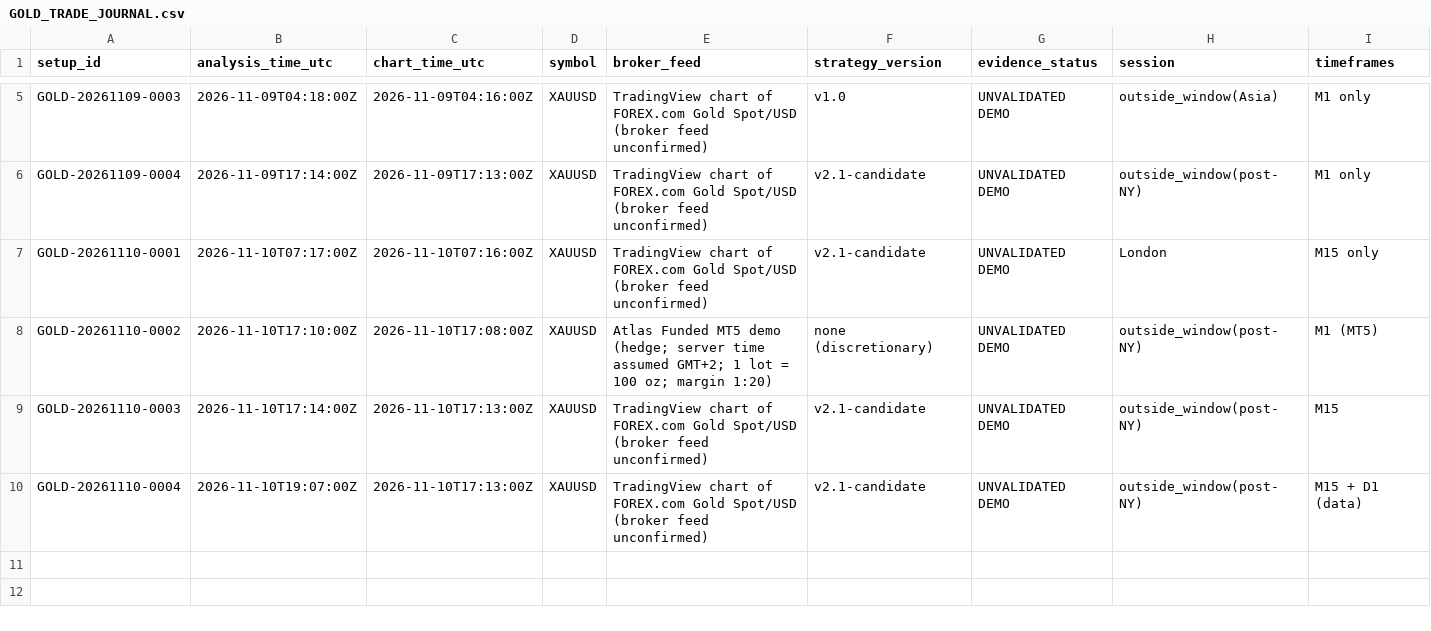
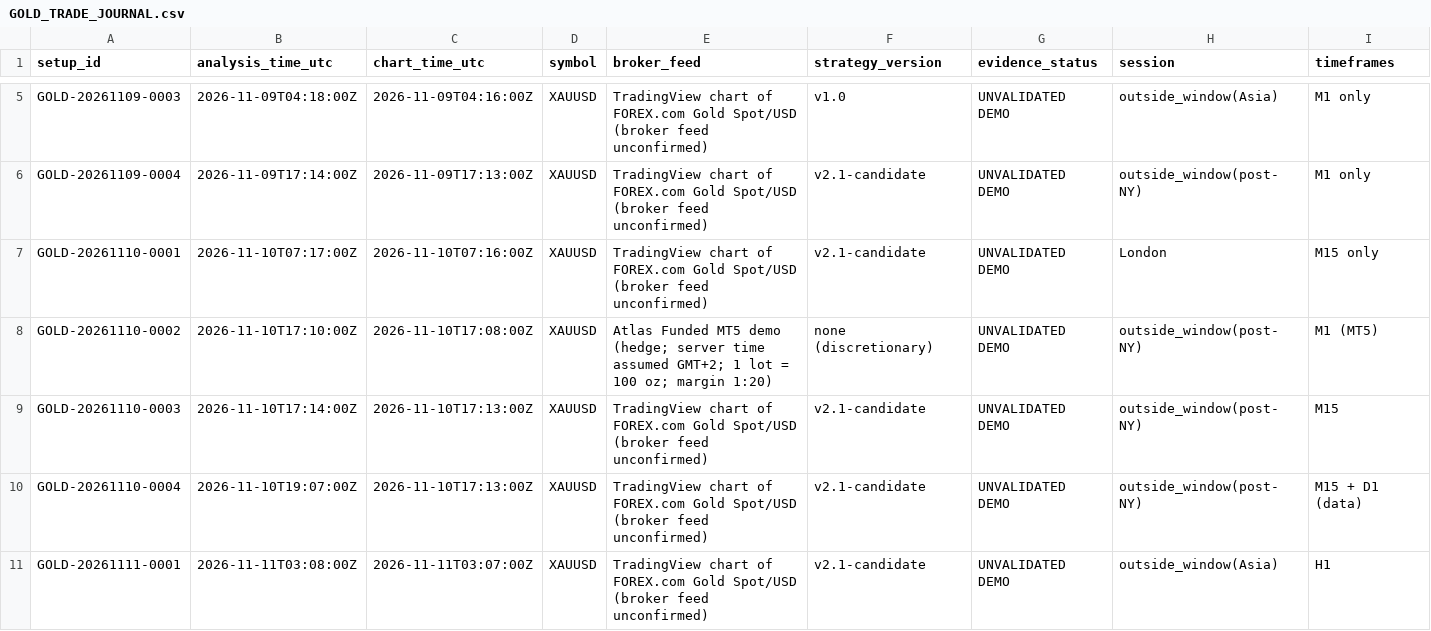
Before and after one commit to aayanhamid433-creator/tradingview-mcp, a CSV file: gold-research/journal/GOLD_TRADE_JOURNAL.csv, drawn as a sheet; only a part is shown, gaps mark what is left out; rows hold the shown columns only; the diff names each change by its address in the sheet, - before the commit and + after, or states it on an @@ line.

```diff
--- a/gold-research/journal/GOLD_TRADE_JOURNAL.csv
+++ b/gold-research/journal/GOLD_TRADE_JOURNAL.csv
+row 11: GOLD-20261111-0001 | 2026-11-11T03:08:00Z | 2026-11-11T03:07:00Z | XAUUSD | TradingView chart of FOREX.com Gold Spot/USD (broker feed unconfirmed) | v2.1-candidate | UNVALIDATED DEMO | outside_window(Asia) | H1
```
